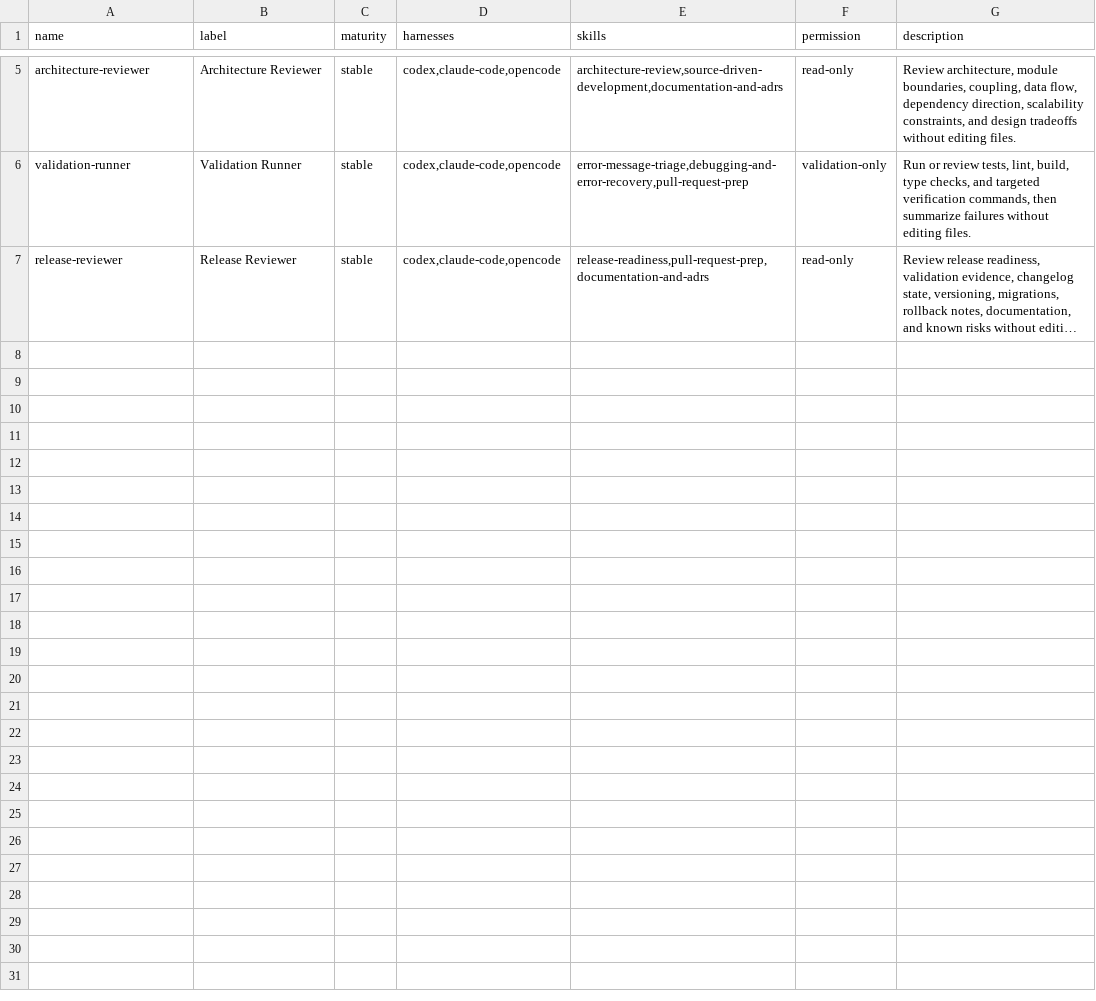
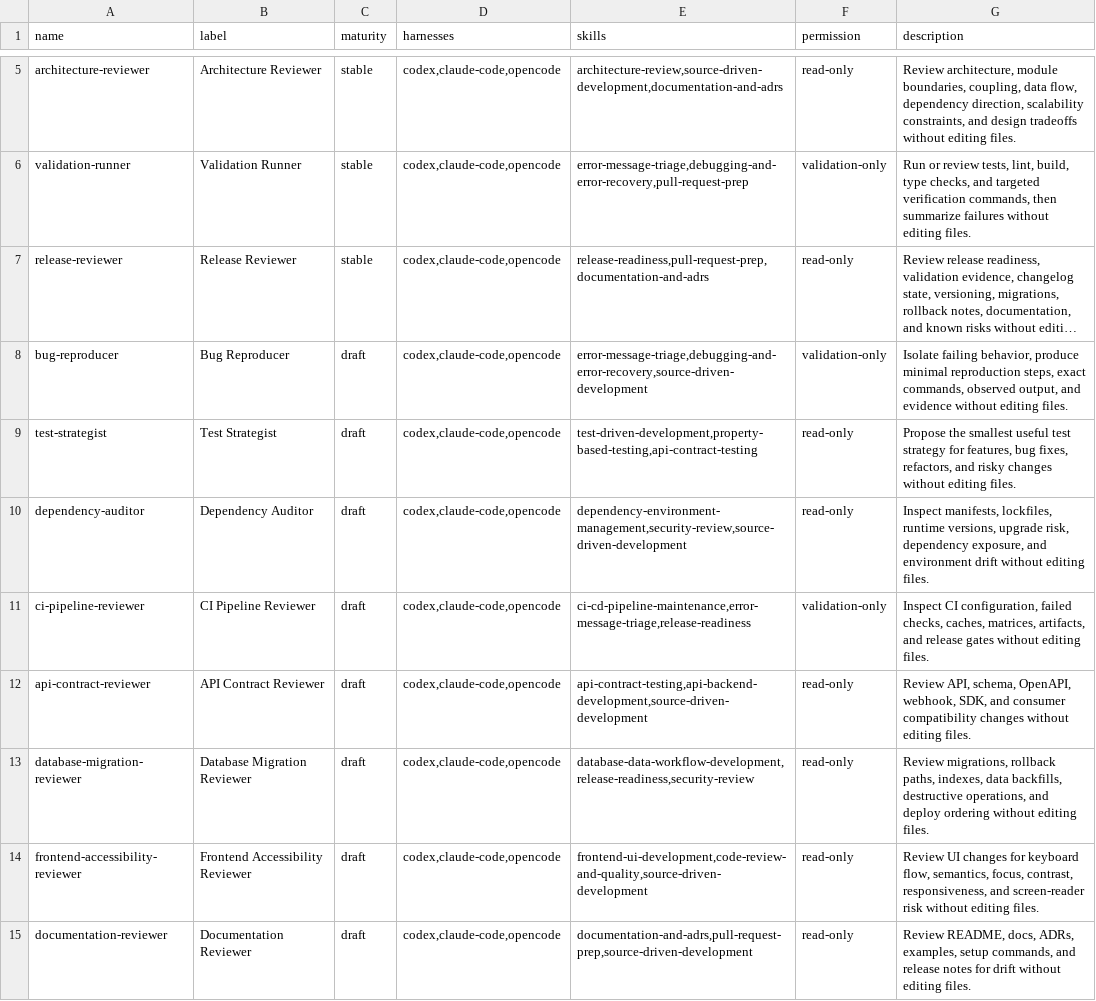
Before and after one commit to BrasSqrl/skill_repository, a TSV file: catalog/agents.tsv, drawn as a sheet; only a part is shown, gaps mark what is left out; long unchanged cells end in …; the diff names each change by its address in the sheet, - before the commit and + after, or states it on an @@ line.

Commit message:
Add specialist subagents and workflow loops

```diff
--- a/catalog/agents.tsv
+++ b/catalog/agents.tsv
+row 8: bug-reproducer | Bug Reproducer | draft | codex,claude-code,opencode | error-message-triage,debugging-and-error-recovery,source-driven-development | validation-only | Isolate failing behavior, produce minimal reproduction steps, exact commands, observed output, and evidence without editing files.
+row 9: test-strategist | Test Strategist | draft | codex,claude-code,opencode | test-driven-development,property-based-testing,api-contract-testing | read-only | Propose the smallest useful test strategy for features, bug fixes, refactors, and risky changes without editing files.
+row 10: dependency-auditor | Dependency Auditor | draft | codex,claude-code,opencode | dependency-environment-management,security-review,source-driven-development | read-only | Inspect manifests, lockfiles, runtime versions, upgrade risk, dependency exposure, and environment drift without editing files.
+row 11: ci-pipeline-reviewer | CI Pipeline Reviewer | draft | codex,claude-code,opencode | ci-cd-pipeline-maintenance,error-message-triage,release-readiness | validation-only | Inspect CI configuration, failed checks, caches, matrices, artifacts, and release gates without editing files.
+row 12: api-contract-reviewer | API Contract Reviewer | draft | codex,claude-code,opencode | api-contract-testing,api-backend-development,source-driven-development | read-only | Review API, schema, OpenAPI, webhook, SDK, and consumer compatibility changes without editing files.
+row 13: database-migration-reviewer | Database Migration Reviewer | draft | codex,claude-code,opencode | database-data-workflow-development,release-readiness,security-review | read-only | Review migrations, rollback paths, indexes, data backfills, destructive operations, and deploy ordering without editing files.
+row 14: frontend-accessibility-reviewer | Frontend Accessibility Reviewer | draft | codex,claude-code,opencode | frontend-ui-development,code-review-and-quality,source-driven-development | read-only | Review UI changes for keyboard flow, semantics, focus, contrast, responsiveness, and screen-reader risk without editing files.
+row 15: documentation-reviewer | Documentation Reviewer | draft | codex,claude-code,opencode | documentation-and-adrs,pull-request-prep,source-driven-development | read-only | Review README, docs, ADRs, examples, setup commands, and release notes for drift without editing files.
```
Also changed, not shown: catalog/agent-bundles.tsv, 33 other files.
